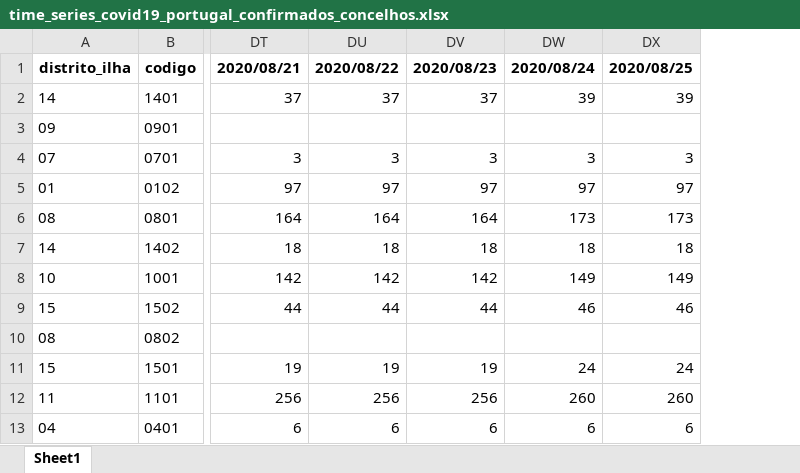
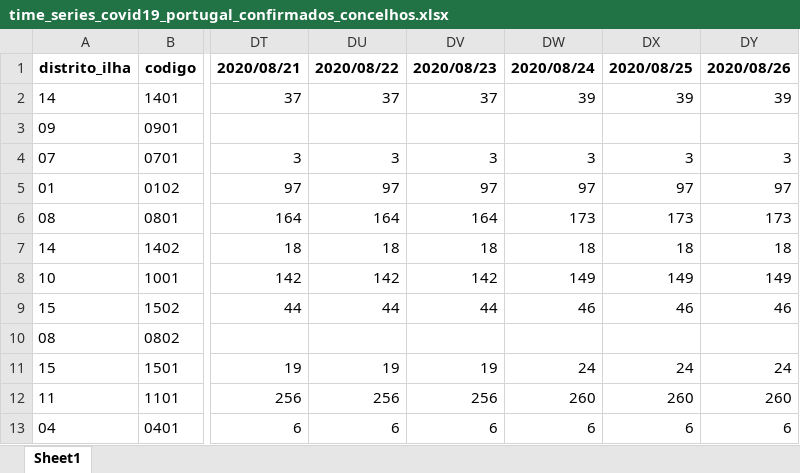
Before and after one commit to bruno-leal/covid19-portugal-data, an Excel workbook: time_series_covid19_portugal_confirmados_concelhos.xlsx, sheet Sheet1, drawn as a sheet; only a part is shown, gaps mark what is left out; values as stored, in another font and other column widths than the file's, no borders; the diff names each change by its address in the sheet, - before the commit and + after, or states it on an @@ line.

Commit message:
- Data update from DGS's 2020/08/26 report

```diff
--- a/time_series_covid19_portugal_confirmados_concelhos.xlsx (sheet Sheet1)
+++ b/time_series_covid19_portugal_confirmados_concelhos.xlsx (sheet Sheet1)
+column DY, rows 1-13: 2020/08/26 | 39 |  | 3 | 97 | 173 | 18 | 149 | 46 |  | 24 | 260 | 6
```
Also changed, not shown: time_series_covid19_portugal.xlsx.
